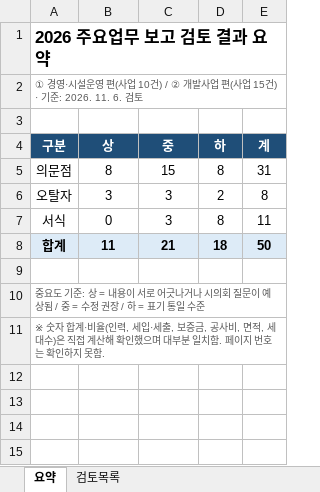
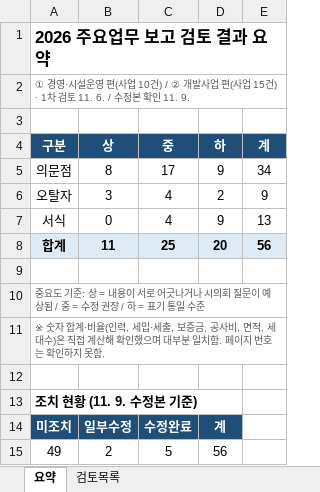
Before and after one commit to edongin/TEST, an Excel workbook: 2026_주요업무보고_검토결과.xlsx, sheet 요약, drawn as a sheet; values as stored, in another font and other column widths than the file's, no borders; the diff names each change by its address in the sheet, - before the commit and + after, or states it on an @@ line.

```diff
--- a/2026_주요업무보고_검토결과.xlsx (sheet 요약)
+++ b/2026_주요업무보고_검토결과.xlsx (sheet 요약)
-A2 (구분): …15건) · 기준: 2026. 11. 6. 검토
+A2 (구분): …15건) · 1차 검토 11. 6. / 수정본 확인 11. 9.
-C5 (중): 15
+C5 (중): 17
-D5 (하): 8
+D5 (하): 9
-E5 (계): 31
+E5 (계): 34
-C6:C7 (중): 3
+C6:C7 (중): 4
-E6 (계): 8
+E6 (계): 9
-D7 (하): 8
+D7 (하): 9
-E7 (계): 11
+E7 (계): 13
-C8 (중): 21
+C8 (중): 25
-D8 (하): 18
+D8 (하): 20
-E8 (계): 50
+E8 (계): 56
+row 12: (empty)
+row 13: 조치 현황 (11. 9. 수정본 기준)
+row 14: 미조치 | 일부수정 | 수정완료 | 계
+row 15: 49 | 2 | 5 | 56
```
Also changed, not shown: sheet 검토목록, formulas that keep their value.
